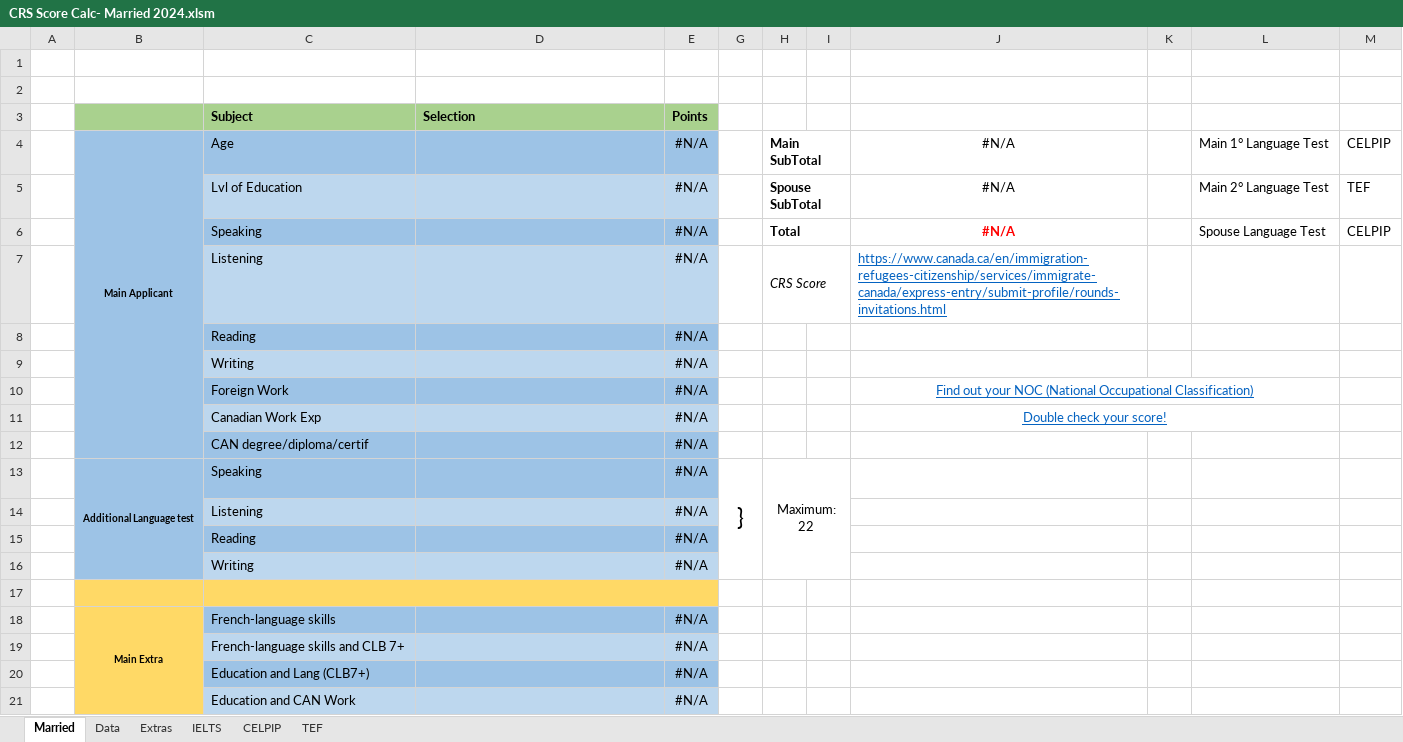
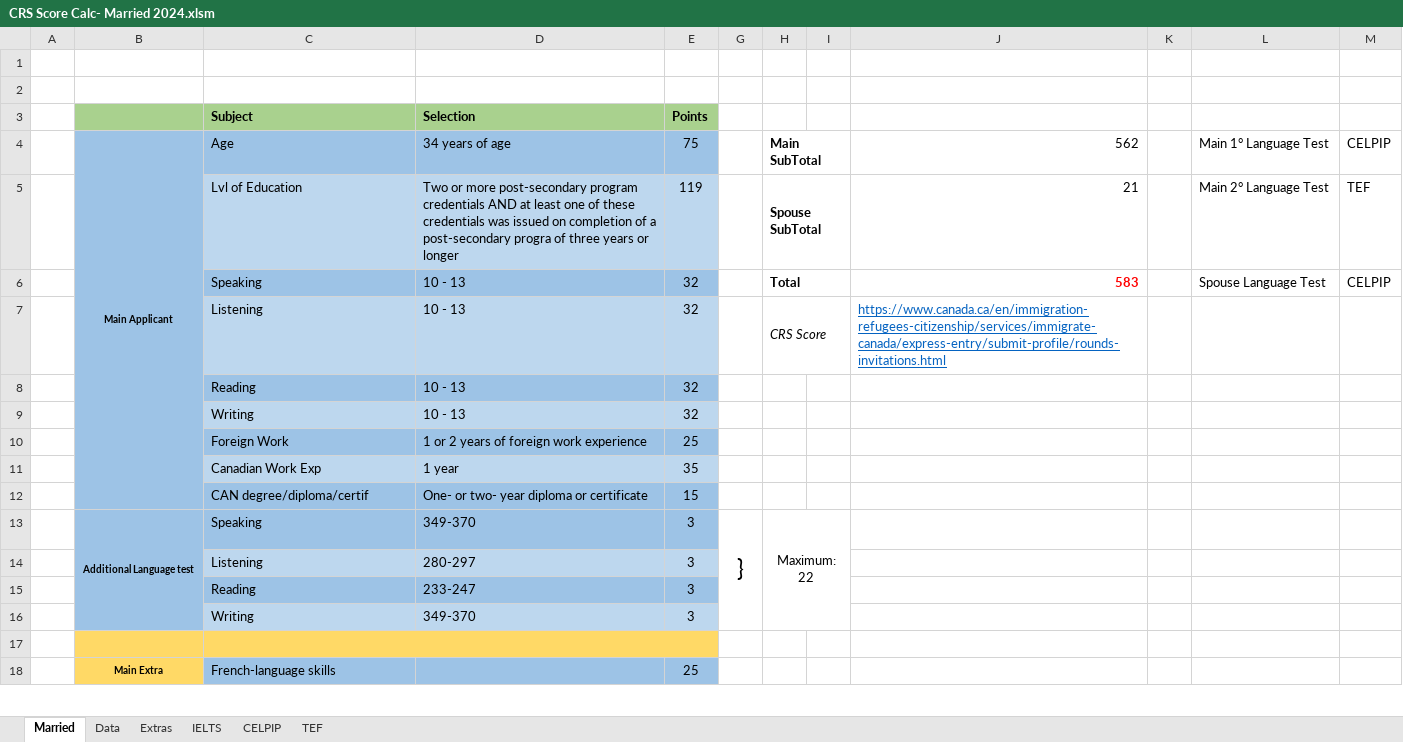
Before and after one commit to Matz-cloud/MatheusFontanella, an Excel workbook: CRS Score Calc- Married 2024.xlsm, sheet Married, drawn as a sheet; only a part is shown; values as stored, in another font and other column widths than the file's, no borders; charts and pictures not drawn; removed rows and columns are numbered as before the commit, all else as after; the diff covers the shown part only; the diff names each change by its address in the sheet, - before the commit and + after, or states it on an @@ line.

Commit message:
Update CRS Score Calc- Married 2024.xlsm
Fixed some bugs

```diff
--- a/CRS Score Calc- Married 2024.xlsm (sheet Married)
+++ b/CRS Score Calc- Married 2024.xlsm (sheet Married)
-D4 (Selection): (empty)
+D4 (Selection): 34 years of age
-E4 (Points): #N/A
+E4 (Points): 75
-J4: #N/A
+J4: 562
-J4:J6 alignment: center
+J4:J6 alignment: right
-D5 (Selection): (empty)
+D5 (Selection): Two or more post-secondary program credentials AND at least one of these credentials was issued on completion of a post-secondary progra of three years or longer
-E5 (Points): #N/A
+E5 (Points): 119
-J5: #N/A
+J5: 21
-D6:D7 (Selection): (empty)
+D6:D7 (Selection): 10 - 13
-E6:E7 (Points): #N/A
+E6:E7 (Points): 32
-J6: #N/A
+J6: 583
-row 8:  |  | Reading |  | #N/A
-row 9:  |  | Writing |  | #N/A
-row 10:  |  | Foreign Work |  | #N/A |  |  |  | Find out your NOC (National Occupational Classification)
-row 11:  |  | Canadian Work Exp |  | #N/A |  |  |  | Double check your score!
-row 12:  |  | CAN degree/diploma/certif |  | #N/A
+row 8:  |  | Reading | 10 - 13 | 32
+row 9:  |  | Writing | 10 - 13 | 32
+row 10:  |  | Foreign Work | 1 or 2 years of foreign work experience | 25
+row 11:  |  | Canadian Work Exp | 1 year | 35
+row 12:  |  | CAN degree/diploma/certif | One- or two- year diploma or certificate | 15
-D13 (Selection): (empty)
+D13 (Selection): 349-370
-E13 (Points): #N/A
+E13 (Points): 3
-row 14:  |  | Listening |  | #N/A
-row 15:  |  | Reading |  | #N/A
-row 16:  |  | Writing |  | #N/A
+row 14:  |  | Listening | 280-297 | 3
+row 15:  |  | Reading | 233-247 | 3
+row 16:  |  | Writing | 349-370 | 3
-E18 (Points): #N/A
+E18 (Points): 25
-row 19:  |  | French-language skills and CLB 7+ |  | #N/A
-row 20:  |  | Education and Lang (CLB7+) |  | #N/A
-row 21:  |  | Education and CAN Work |  | #N/A
```
Also changed, not shown: 14 added rows and 11 removed rows elsewhere in this sheet, sheet Extras, sheet CELPIP, sheet TEF, sheet IELTS, hidden cells.
